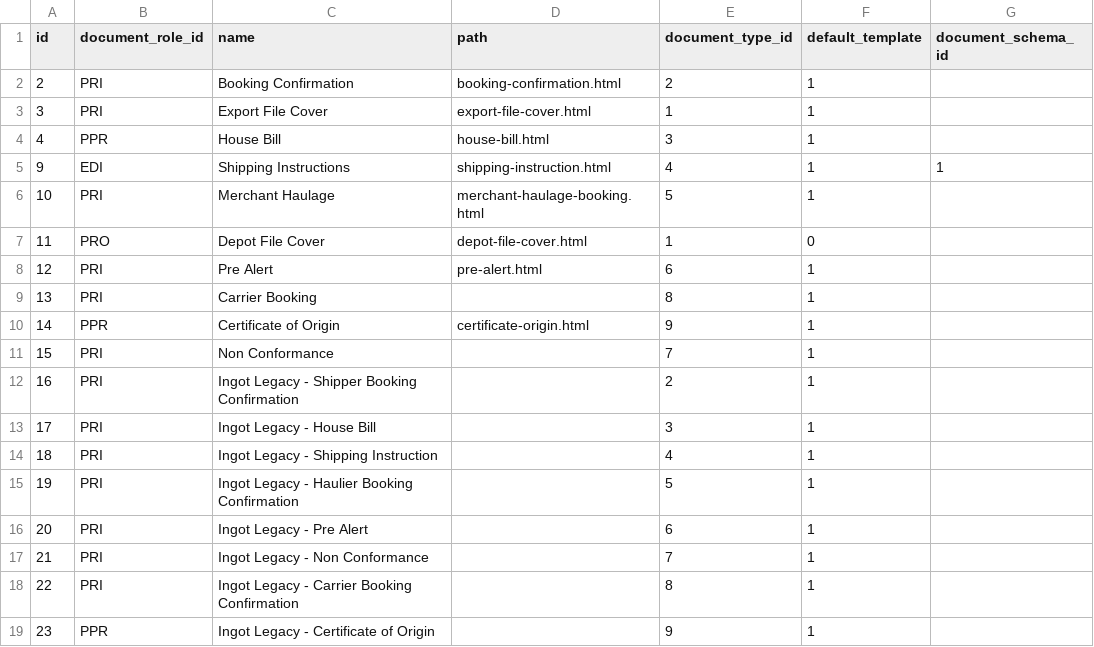
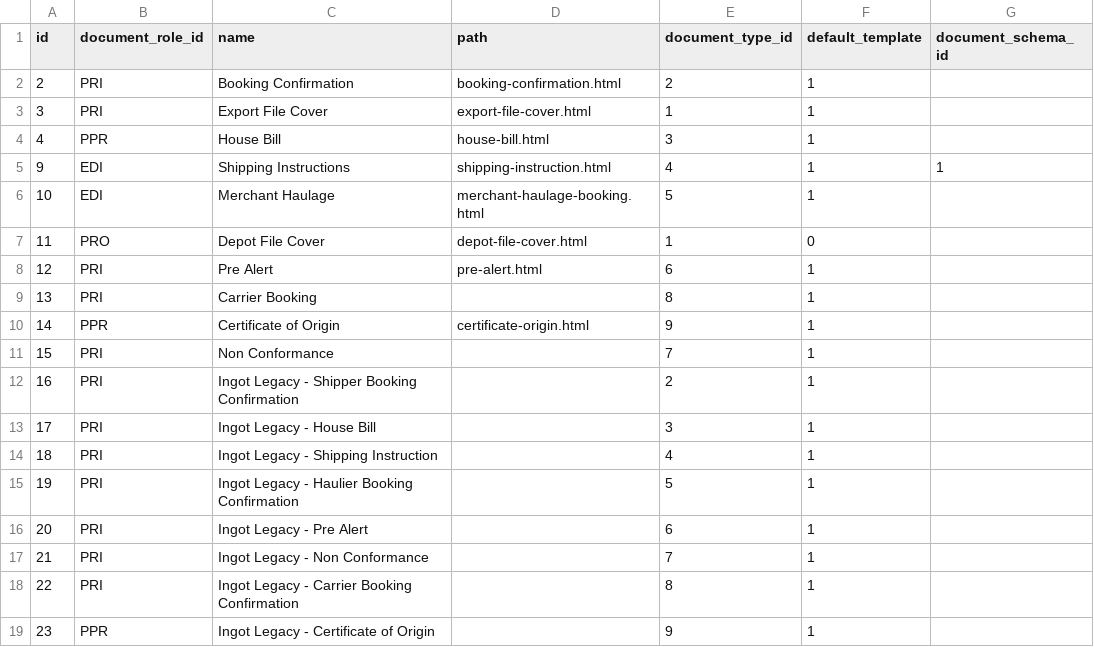
Before and after one commit to warrantgroup/fixtures, a CSV file: data/document-template.csv, drawn as a sheet.

Commit message:
Update document-template.csv
Adding option for Merchant Hualge to be send via EDI

```diff
--- a/data/document-template.csv
+++ b/data/document-template.csv
@@ -5,3 +5,3 @@ id, document_role_id, name, path, document_type_id, default_template, document_s
 9,EDI,"Shipping Instructions","shipping-instruction.html",4, 1,1
-10,PRI,"Merchant Haulage","merchant-haulage-booking.html",5, 1,
+10,EDI,"Merchant Haulage","merchant-haulage-booking.html",5, 1,
 11,PRO,"Depot File Cover","depot-file-cover.html",1, 0,
```
